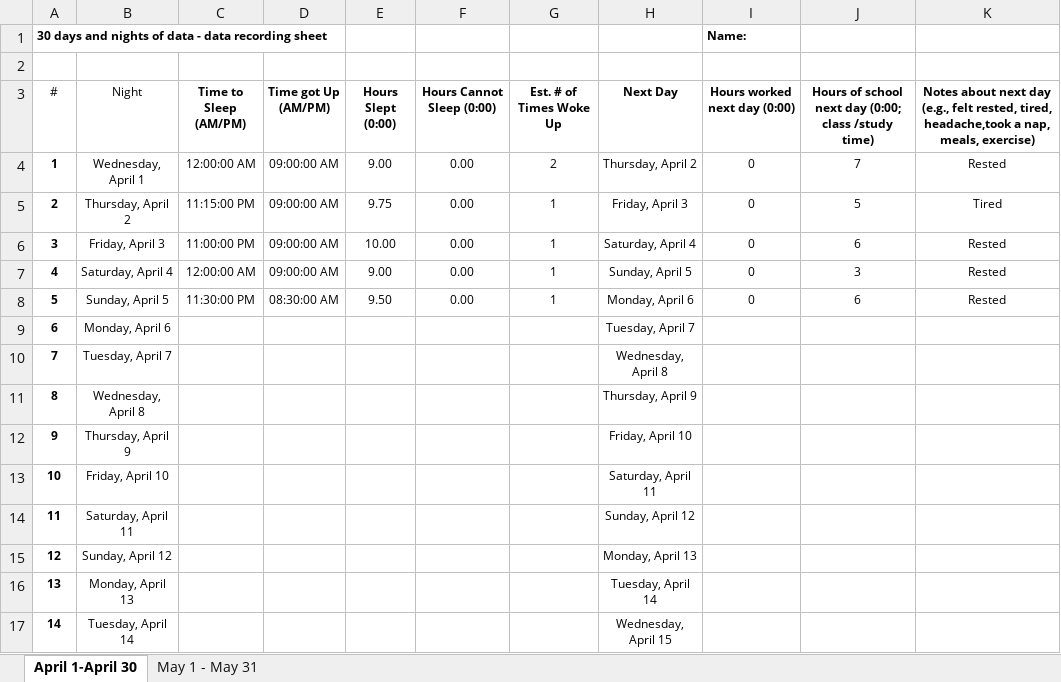
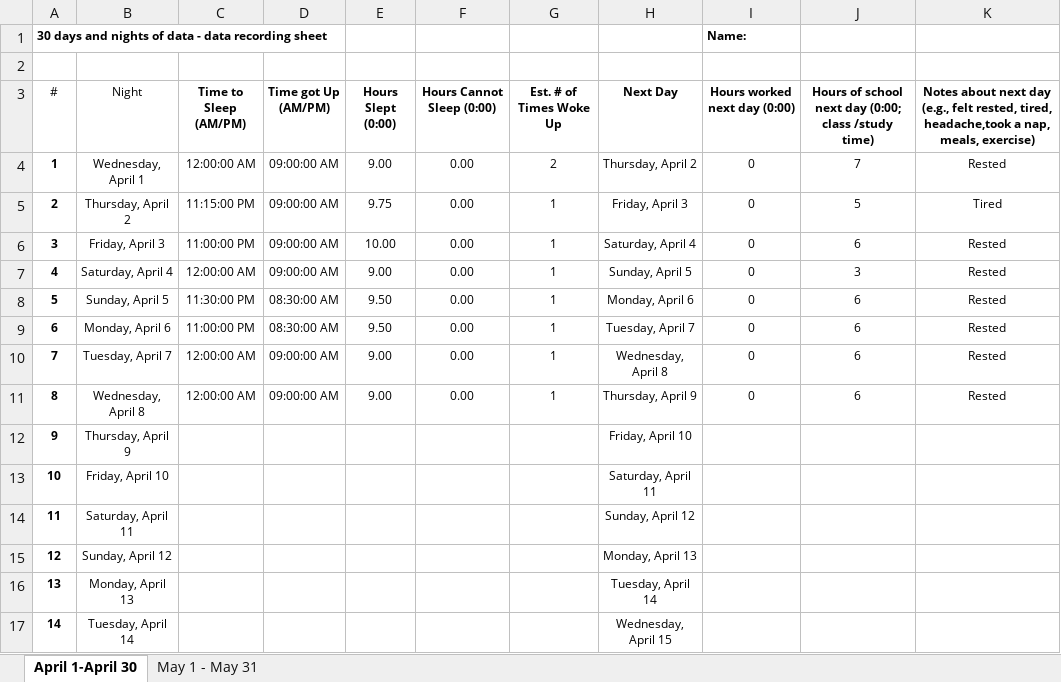
Before and after one commit to ActIII03/CS162, an Excel workbook: unist_286D/SleepLog_first_and_second_30days_Spring2020.xlsx, sheet April 1-April 30, drawn as a sheet; only a part is shown; values as stored, in another font and other column widths than the file's, no borders; the diff names each change by its address in the sheet, - before the commit and + after, or states it on an @@ line.

```diff
--- a/unist_286D/SleepLog_first_and_second_30days_Spring2020.xlsx (sheet April 1-April 30)
+++ b/unist_286D/SleepLog_first_and_second_30days_Spring2020.xlsx (sheet April 1-April 30)
-C9 (Time to Sleep (AM/PM)): (empty)
+C9 (Time to Sleep (AM/PM)): 11:00:00 PM
-D9 (Time got Up (AM/PM)): (empty)
+D9 (Time got Up (AM/PM)): 08:30:00 AM
-E9 (Hours Slept (0:00)): (empty)
+E9 (Hours Slept (0:00)): 9.50
-F9:F11 (Hours Cannot Sleep (0:00)): (empty)
+F9:F11 (Hours Cannot Sleep (0:00)): 0.00
-G9:G11 (Est. # of Times Woke Up): (empty)
+G9:G11 (Est. # of Times Woke Up): 1
-I9:I11 (Hours worked next day (0:00)): (empty)
+I9:I11 (Hours worked next day (0:00)): 0
-J9:J11: (empty)
+J9:J11: 6
-K9:K11: (empty)
+K9:K11: Rested
-C10:C11 (Time to Sleep (AM/PM)): (empty)
+C10:C11 (Time to Sleep (AM/PM)): 12:00:00 AM
-D10:D11 (Time got Up (AM/PM)): (empty)
+D10:D11 (Time got Up (AM/PM)): 09:00:00 AM
-E10:E11 (Hours Slept (0:00)): (empty)
+E10:E11 (Hours Slept (0:00)): 9.00
```
Also changed, not shown: 10 other files.
